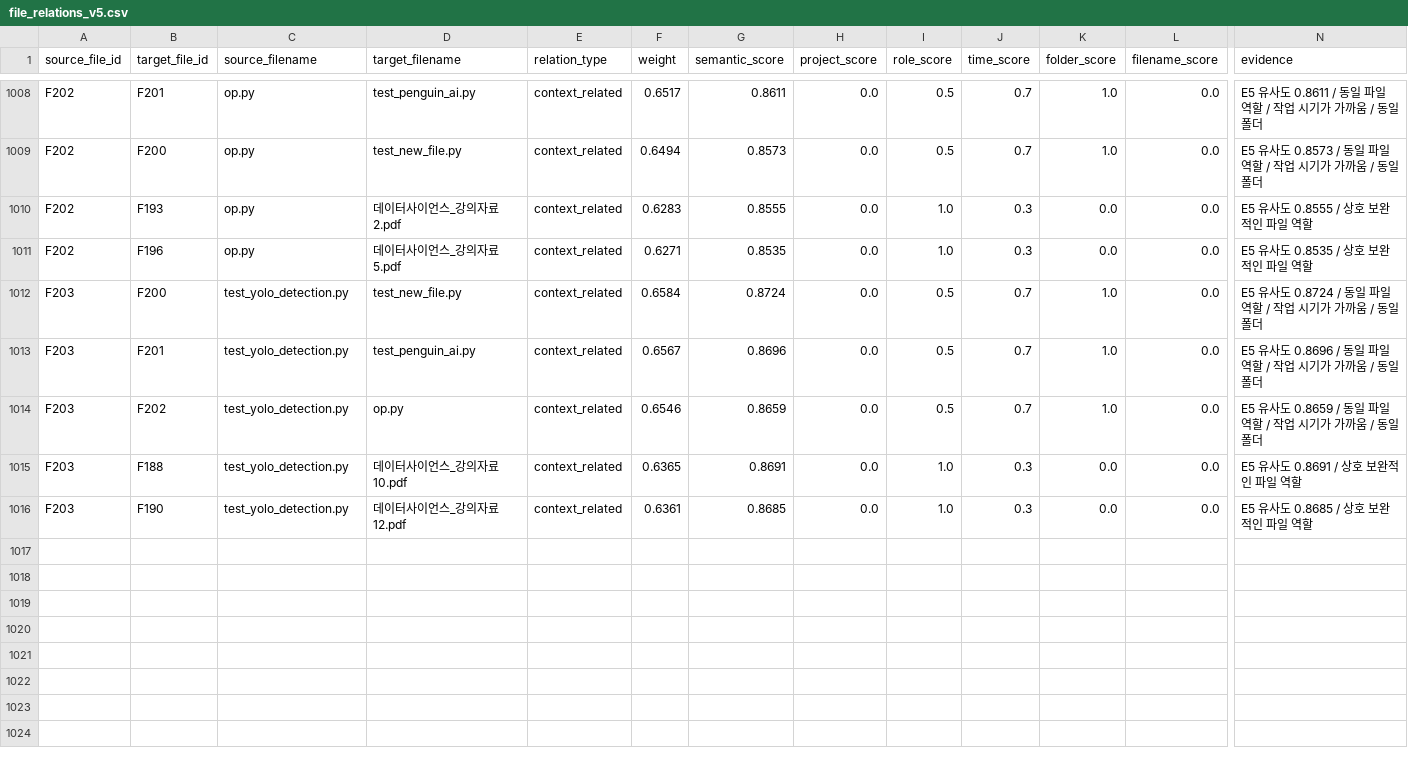
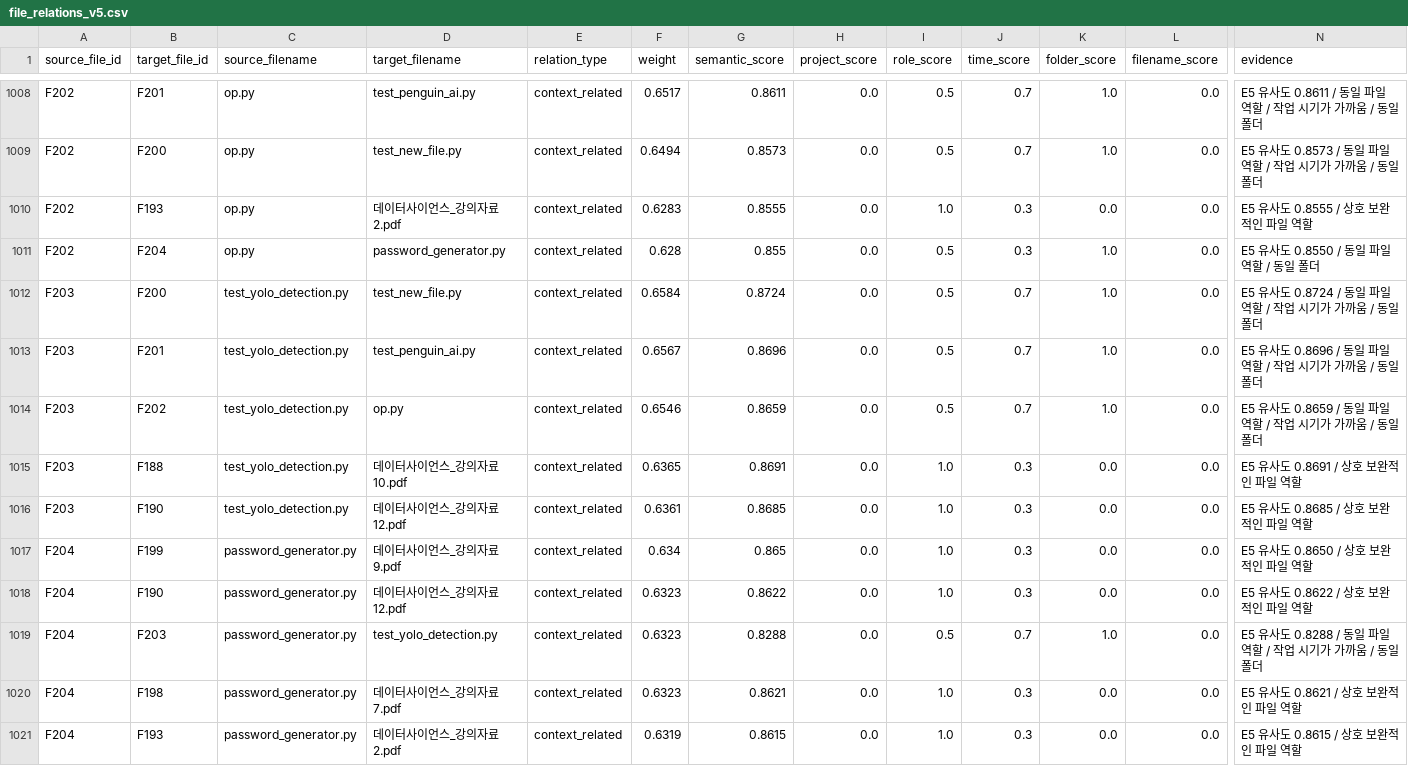
Before and after one commit to eunkyo00/AI-X, a CSV file: Role01/file_relations_v5.csv, drawn as a sheet; only a part is shown, gaps mark what is left out; rows hold the shown columns only; the diff names each change by its address in the sheet, - before the commit and + after, or states it on an @@ line.

```diff
--- a/Role01/file_relations_v5.csv
+++ b/Role01/file_relations_v5.csv
-B1011 (target_file_id): F196
+B1011 (target_file_id): F204
-D1011 (target_filename): 데이터사이언스_강의자료5.pdf
+D1011 (target_filename): password_generator.py
-F1011 (weight): 0.6271
+F1011 (weight): 0.628
-G1011 (semantic_score): 0.8535
+G1011 (semantic_score): 0.855
-I1011 (role_score): 1.0
+I1011 (role_score): 0.5
-K1011 (folder_score): 0.0
+K1011 (folder_score): 1.0
-N1011 (evidence): E5 유사도 0.8535 / 상호 보완적인 파일 역할
+N1011 (evidence): E5 유사도 0.8550 / 동일 파일 역할 / 동일 폴더
+row 1017: F204 | F199 | password_generator.py | 데이터사이언스_강의자료9.pdf | context_related | 0.634 | 0.865 | 0.0 | 1.0 | 0.3 | 0.0 | 0.0 | E5 유사도 0.8650 / 상호 보완적인 파일 역할
+row 1018: F204 | F190 | password_generator.py | 데이터사이언스_강의자료12.pdf | context_related | 0.6323 | 0.8622 | 0.0 | 1.0 | 0.3 | 0.0 | 0.0 | E5 유사도 0.8622 / 상호 보완적인 파일 역할
+row 1019: F204 | F203 | password_generator.py | test_yolo_detection.py | context_related | 0.6323 | 0.8288 | 0.0 | 0.5 | 0.7 | 1.0 | 0.0 | E5 유사도 0.8288 / 동일 파일 역할 / 작업 시기가 가까움 / 동일 폴더
+row 1020: F204 | F198 | password_generator.py | 데이터사이언스_강의자료7.pdf | context_related | 0.6323 | 0.8621 | 0.0 | 1.0 | 0.3 | 0.0 | 0.0 | E5 유사도 0.8621 / 상호 보완적인 파일 역할
+row 1021: F204 | F193 | password_generator.py | 데이터사이언스_강의자료2.pdf | context_related | 0.6319 | 0.8615 | 0.0 | 1.0 | 0.3 | 0.0 | 0.0 | E5 유사도 0.8615 / 상호 보완적인 파일 역할
```
Also changed, not shown: Role01/metadata.csv, Role02/metadata_classification_generated.csv, 9 other files.
